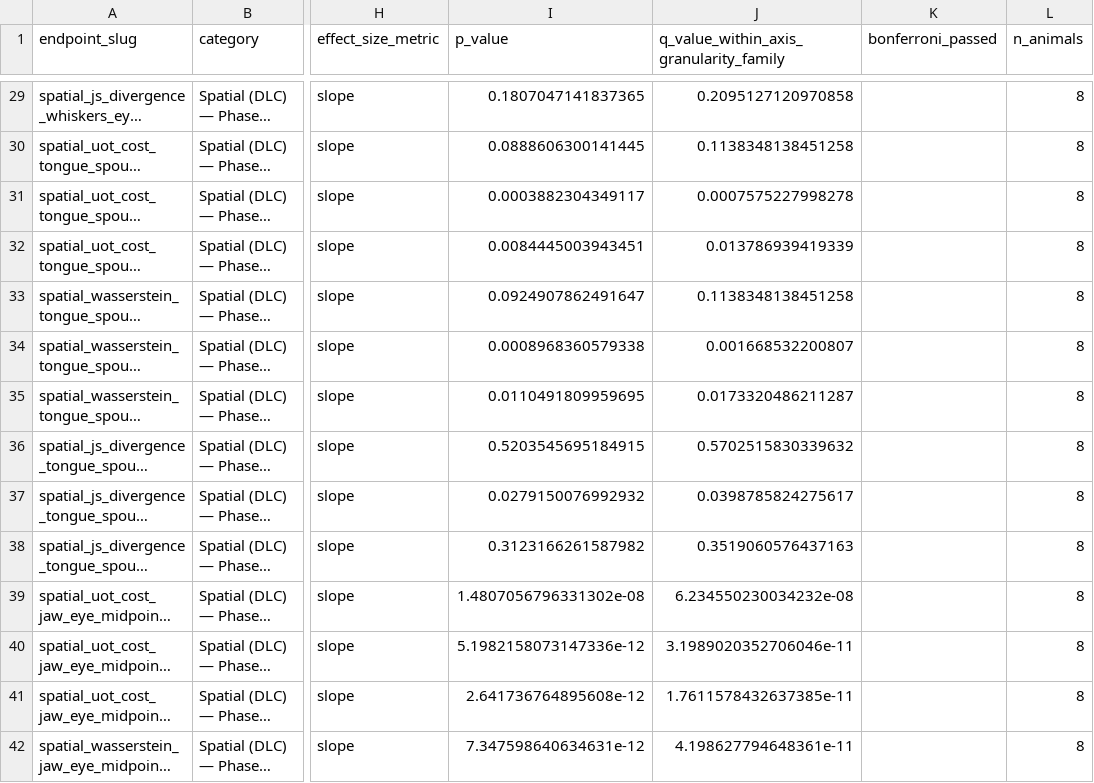
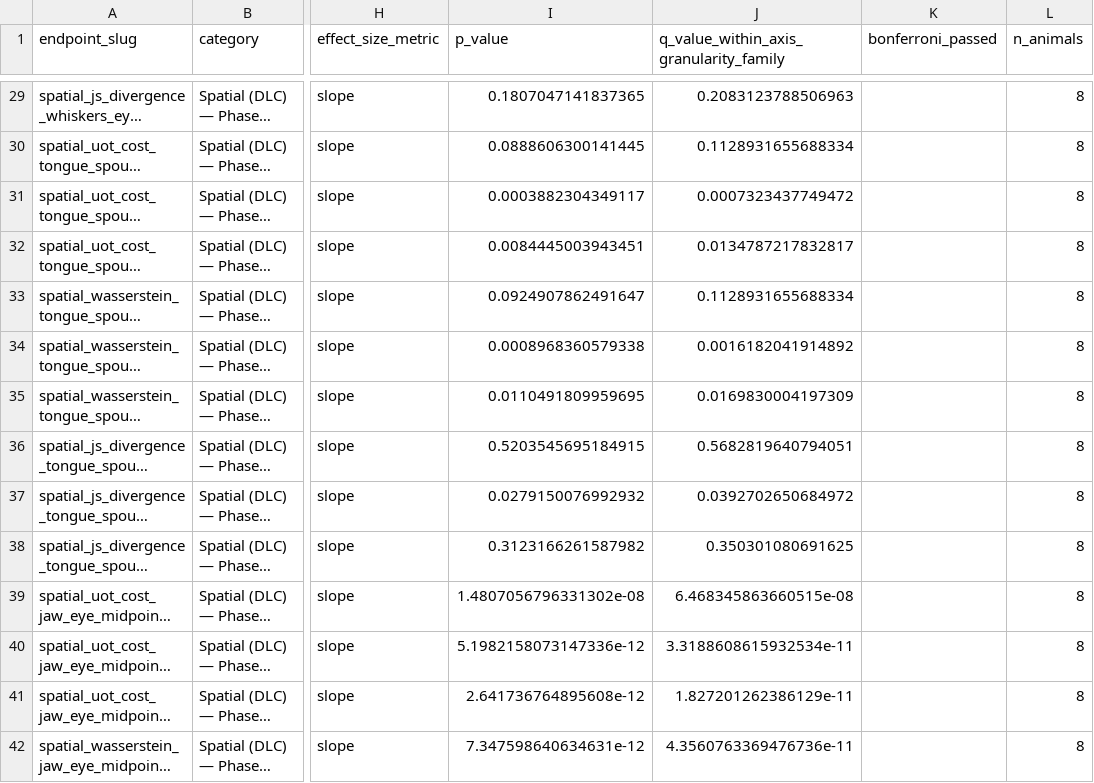
Before and after one commit to priya-srikanth/stroke_orofacial_pipeline, a CSV file: .scratch_phase_9/task_5_headline_summary.csv, drawn as a sheet; only a part is shown, gaps mark what is left out; long unchanged cells end in …; the diff covers the shown part only; the diff names each change by its address in the sheet, - before the commit and + after, or states it on an @@ line.

```diff
--- a/.scratch_phase_9/task_5_headline_summary.csv
+++ b/.scratch_phase_9/task_5_headline_summary.csv
-J29: 0.2095127120970858
+J29: 0.2083123788506963
-J30: 0.1138348138451258
+J30: 0.1128931655688334
-J31: 0.0007575227998278
+J31: 0.0007323437749472
-J32: 0.013786939419339
+J32: 0.0134787217832817
-J33: 0.1138348138451258
+J33: 0.1128931655688334
-J34: 0.001668532200807
+J34: 0.0016182041914892
-J35: 0.0173320486211287
+J35: 0.0169830004197309
-J36: 0.5702515830339632
+J36: 0.5682819640794051
-J37: 0.0398785824275617
+J37: 0.0392702650684972
-J38: 0.3519060576437163
+J38: 0.350301080691625
-J39: 6.234550230034232e-08
+J39: 6.468345863660515e-08
-J40: 3.1989020352706046e-11
+J40: 3.3188608615932534e-11
-J41: 1.7611578432637385e-11
+J41: 1.827201262386129e-11
-J42: 4.198627794648361e-11
+J42: 4.3560763369476736e-11
```
Also changed, not shown: 152 edited cells elsewhere in this file, 2 other files.
